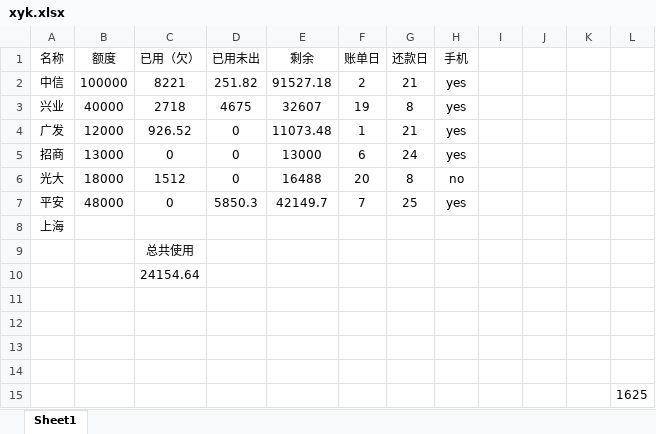
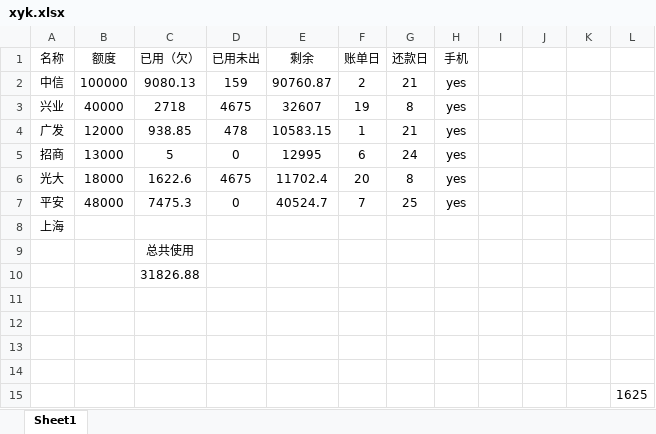
Before and after one commit to tianbiandeyun/zed-web, an Excel workbook: xyk.xlsx, sheet Sheet1, drawn as a sheet; values as stored, in another font and other column widths than the file's, no borders; the diff names each change by its address in the sheet, - before the commit and + after, or states it on an @@ line.

```diff
--- a/xyk.xlsx (sheet Sheet1)
+++ b/xyk.xlsx (sheet Sheet1)
-C2 (已用（欠）): 8221
+C2 (已用（欠）): 9080.13
-D2 (已用未出): 251.82
+D2 (已用未出): 159
-E2 (剩余): 91527.18
+E2 (剩余): 90760.87
-C4 (已用（欠）): 926.52
+C4 (已用（欠）): 938.85
-D4 (已用未出): 0
+D4 (已用未出): 478
-E4 (剩余): 11073.48
+E4 (剩余): 10583.15
-C5 (已用（欠）): 0
+C5 (已用（欠）): 5
-E5 (剩余): 13000
+E5 (剩余): 12995
-C6 (已用（欠）): 1512
+C6 (已用（欠）): 1622.6
-D6 (已用未出): 0
+D6 (已用未出): 4675
-E6 (剩余): 16488
+E6 (剩余): 11702.4
-H6 (手机): no
+H6 (手机): yes
-C7 (已用（欠）): 0
+C7 (已用（欠）): 7475.3
-D7 (已用未出): 5850.3
+D7 (已用未出): 0
-E7 (剩余): 42149.7
+E7 (剩余): 40524.7
-C10 (已用（欠）): 24154.64
+C10 (已用（欠）): 31826.88
```
Also changed, not shown: 1 other file.
